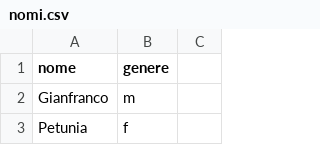
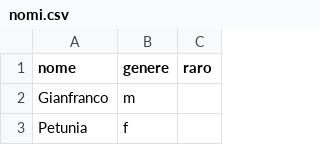
Before and after one commit to arco2121/CucuRidu, a CSV file: ignore/scratch/raw/names/nomi.csv, drawn as a sheet; only a part is shown; the diff names each change by its address in the sheet, - before the commit and + after, or states it on an @@ line.

Commit message:
nomi rari

```diff
--- a/ignore/scratch/raw/names/nomi.csv
+++ b/ignore/scratch/raw/names/nomi.csv
-C1: (empty)
+C1: raro
```
Also changed, not shown: ignore/scratch/raw/names/aggettivi.csv, 4 other files.
